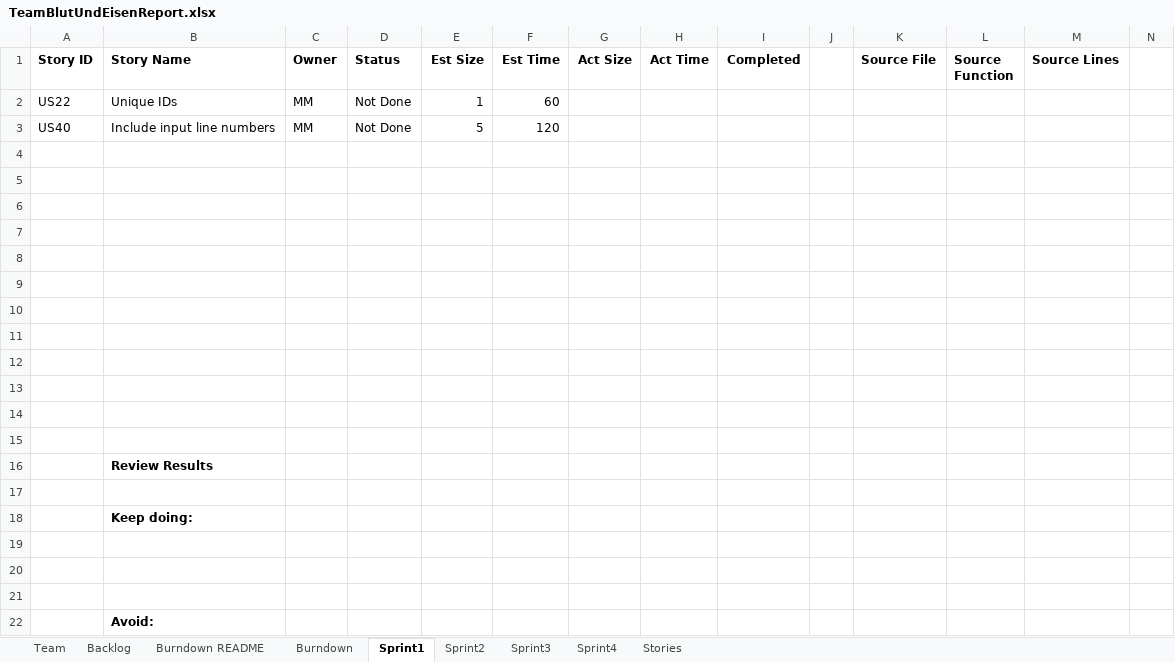
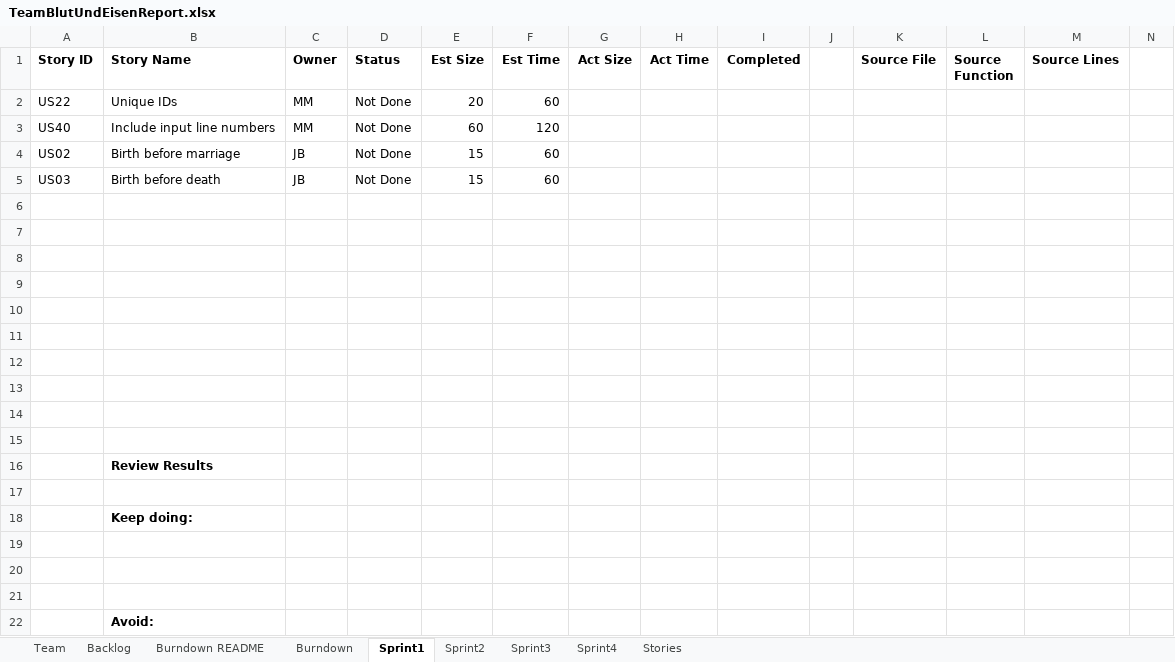
Before and after one commit to jbisnar/cs555, an Excel workbook: TeamBlutUndEisenReport.xlsx, sheet Sprint1, drawn as a sheet; only a part is shown; values as stored, in another font and other column widths than the file's, no borders; rows hold the shown columns only; the diff names each change by its address in the sheet, - before the commit and + after, or states it on an @@ line.

Commit message:
added Sprint1 plans for JB edited MM's est size

```diff
--- a/TeamBlutUndEisenReport.xlsx (sheet Sprint1)
+++ b/TeamBlutUndEisenReport.xlsx (sheet Sprint1)
-E2 (Est Size): 1
+E2 (Est Size): 20
-E3 (Est Size): 5
+E3 (Est Size): 60
-row 4: (empty)
+row 4: US02 | Birth before marriage | JB | Not Done | 15 | 60
-row 5: (empty)
+row 5: US03 | Birth before death | JB | Not Done | 15 | 60
```
Also changed, not shown: charts or pictures.
